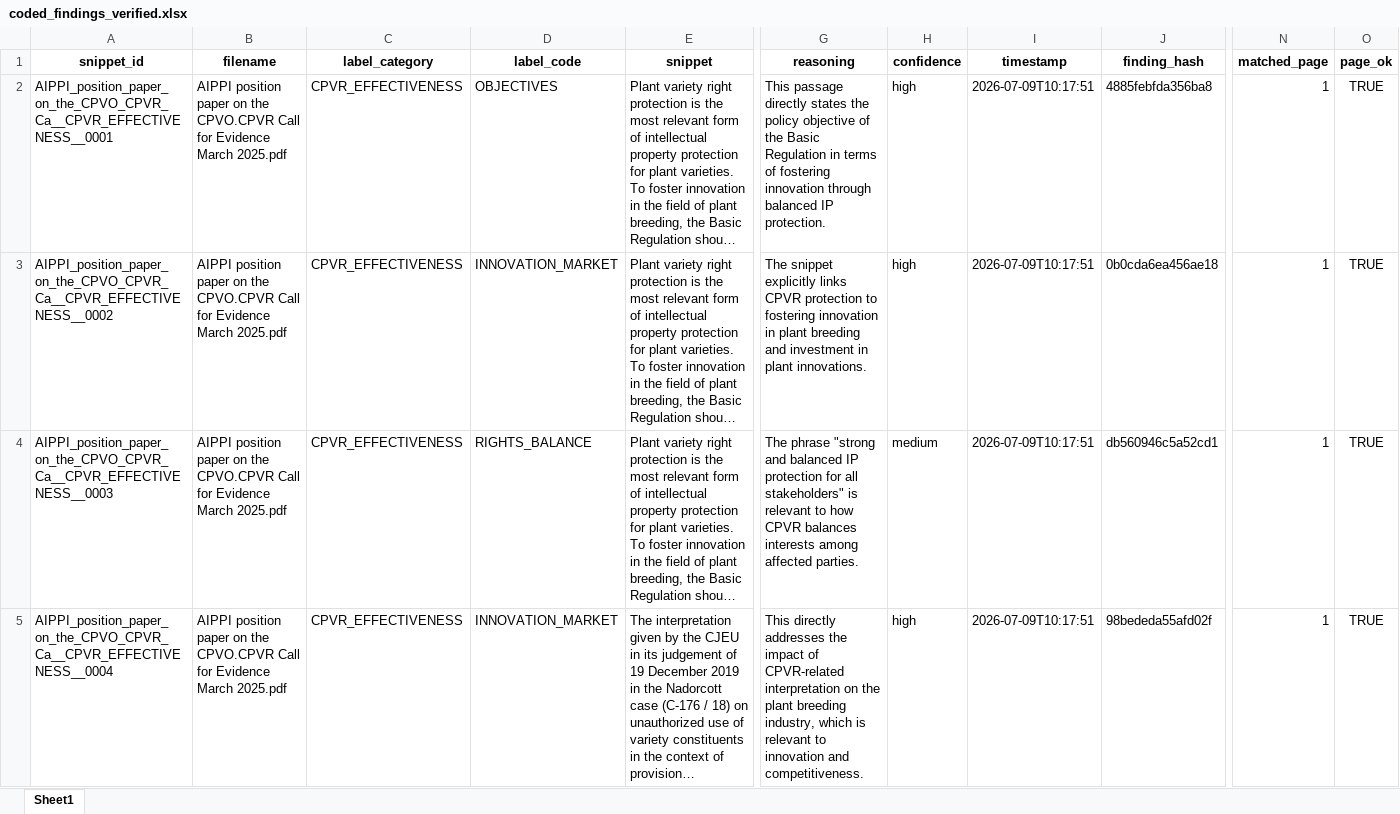
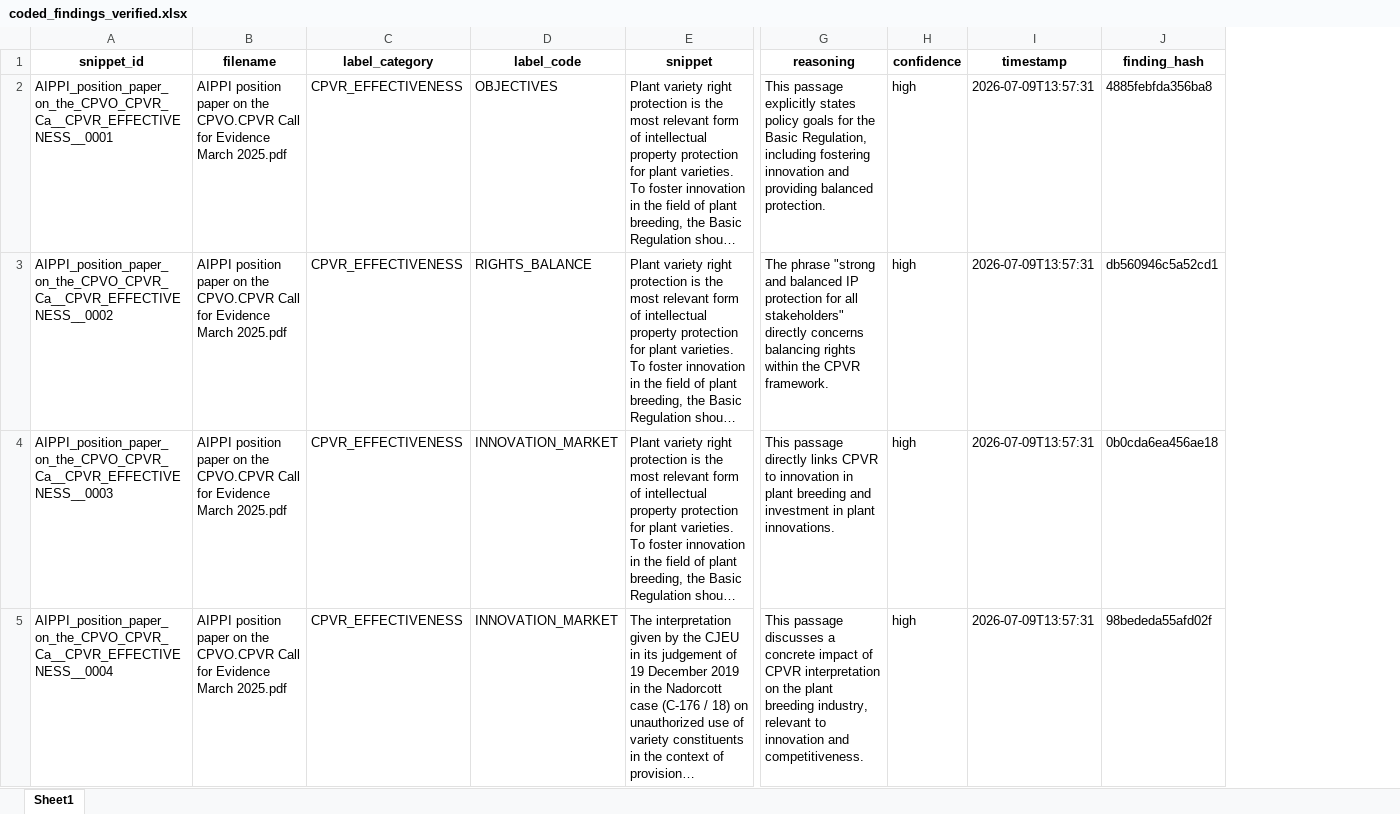
Before and after one commit to ecovineco/Qualitative_Coding_LitReviews_With_LLM, an Excel workbook: outputs/coded_findings_verified.xlsx, sheet Sheet1, drawn as a sheet; only a part is shown, gaps mark what is left out; long unchanged cells end in …; values as stored, in another font and other column widths than the file's, no borders; removed rows and columns are numbered as before the commit, all else as after; the diff covers the shown part only; the diff names each change by its address in the sheet, - before the commit and + after, or states it on an @@ line.

Commit message:
UPdate Page number indication in output

```diff
--- a/outputs/coded_findings_verified.xlsx (sheet Sheet1)
+++ b/outputs/coded_findings_verified.xlsx (sheet Sheet1)
-column N (matched_page), rows 2-5: all 1
-column O (page_ok), rows 2-5: all TRUE
-G2 (reasoning): This passage directly states the policy objective of the Basic Regulation in terms of fostering innovation through balanced IP protection.
+G2 (reasoning): This passage explicitly states policy goals for the Basic Regulation, including fostering innovation and providing balanced protection.
-I2:I5 (timestamp): 2026-07-09T10:17:51
+I2:I5 (timestamp): 2026-07-09T13:57:31
-D3 (label_code): INNOVATION_MARKET
+D3 (label_code): RIGHTS_BALANCE
-G3 (reasoning): The snippet explicitly links CPVR protection to fostering innovation in plant breeding and investment in plant innovations.
+G3 (reasoning): The phrase "strong and balanced IP protection for all stakeholders" directly concerns balancing rights within the CPVR framework.
-J3 (finding_hash): 0b0cda6ea456ae18
+J3 (finding_hash): db560946c5a52cd1
-D4 (label_code): RIGHTS_BALANCE
+D4 (label_code): INNOVATION_MARKET
-G4 (reasoning): The phrase "strong and balanced IP protection for all stakeholders" is relevant to how CPVR balances interests among affected parties.
+G4 (reasoning): This passage directly links CPVR to innovation in plant breeding and investment in plant innovations.
-H4 (confidence): medium
+H4 (confidence): high
-J4 (finding_hash): db560946c5a52cd1
+J4 (finding_hash): 0b0cda6ea456ae18
-G5 (reasoning): This directly addresses the impact of CPVR-related interpretation on the plant breeding industry, which is relevant to…
+G5 (reasoning): This passage discusses a concrete impact of CPVR interpretation on the plant breeding industry, relevant to…
```
Also changed, not shown: 5 added rows, 23 removed rows and 116 edited cells elsewhere in this sheet, outputs/coded_findings.xlsx, outputs/errors.xlsx, 15 other files.
